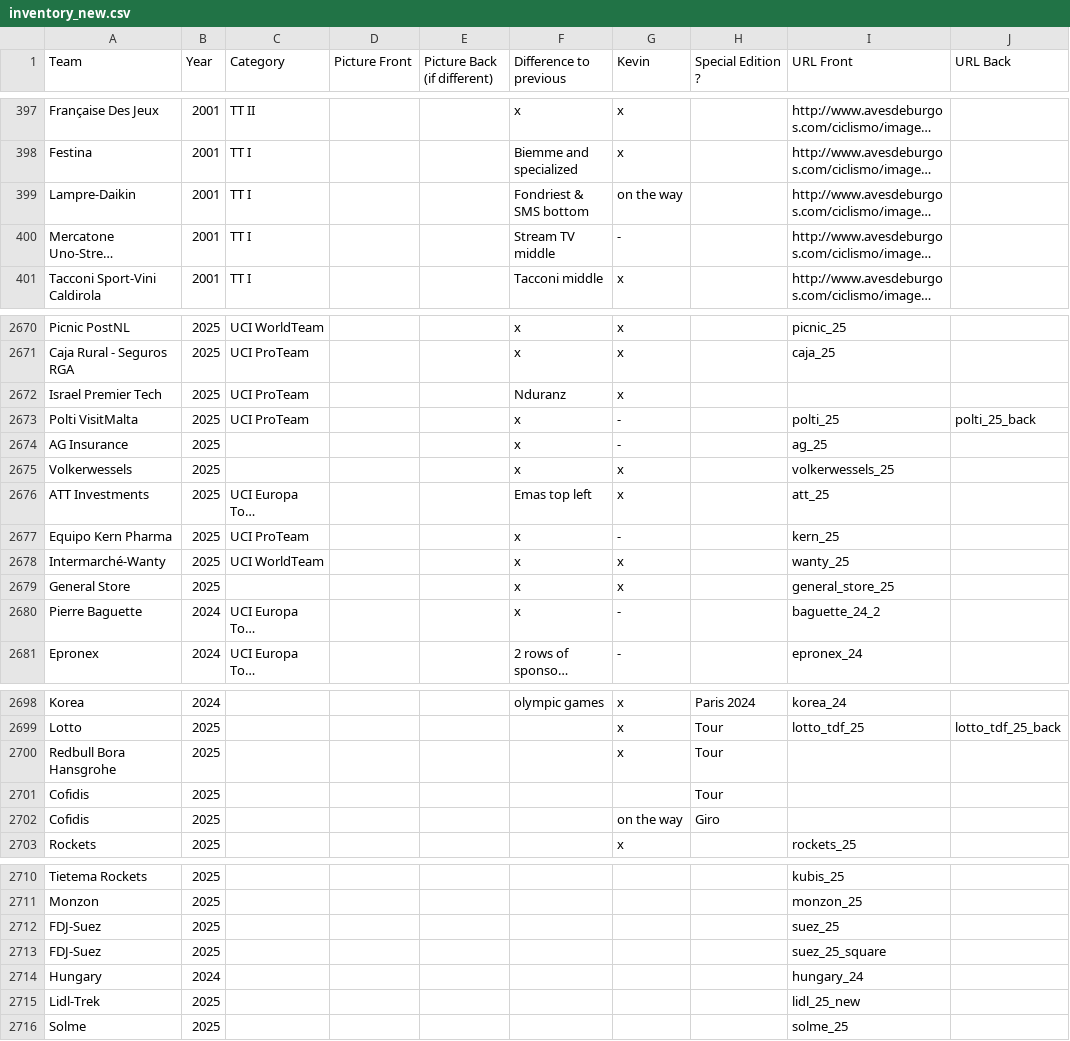
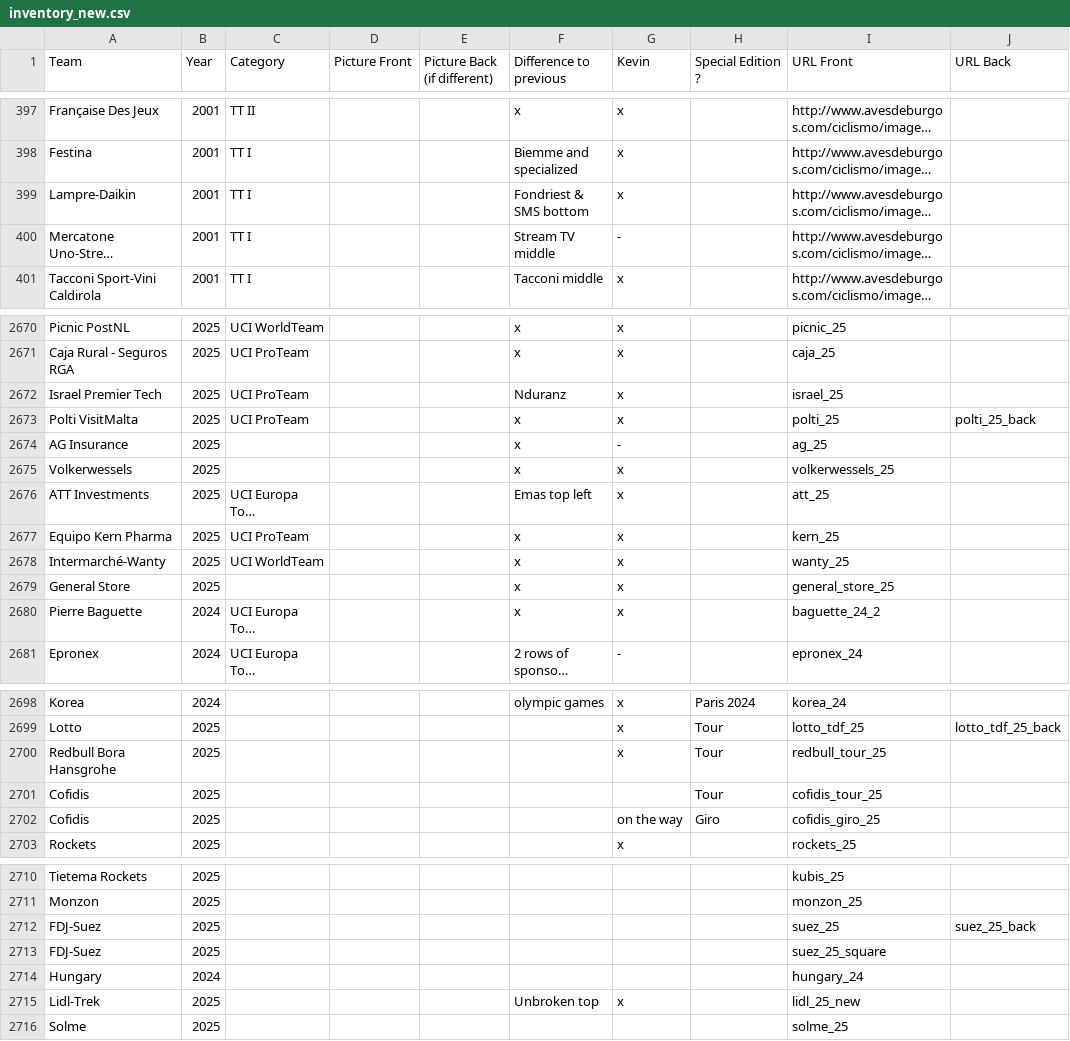
Before and after one commit to HKev68/musettes_inventory, a CSV file: inventory_new.csv, drawn as a sheet; only a part is shown, gaps mark what is left out; long unchanged cells end in …; the diff covers the shown part only; the diff names each change by its address in the sheet, - before the commit and + after, or states it on an @@ line.

```diff
--- a/inventory_new.csv
+++ b/inventory_new.csv
-G399 (Kevin): on the way
+G399 (Kevin): x
-I2672 (URL Front): (empty)
+I2672 (URL Front): israel_25
-G2673 (Kevin): -
+G2673 (Kevin): x
-G2677 (Kevin): -
+G2677 (Kevin): x
-G2680 (Kevin): -
+G2680 (Kevin): x
-I2700 (URL Front): (empty)
+I2700 (URL Front): redbull_tour_25
-I2701 (URL Front): (empty)
+I2701 (URL Front): cofidis_tour_25
-I2702 (URL Front): (empty)
+I2702 (URL Front): cofidis_giro_25
-J2712 (URL Back): (empty)
+J2712 (URL Back): suez_25_back
-F2715 (Difference to previous): (empty)
+F2715 (Difference to previous): Unbroken top
-G2715 (Kevin): (empty)
+G2715 (Kevin): x
```
Also changed, not shown: 21 added rows and 8 edited cells elsewhere in this file, 22 other files.
